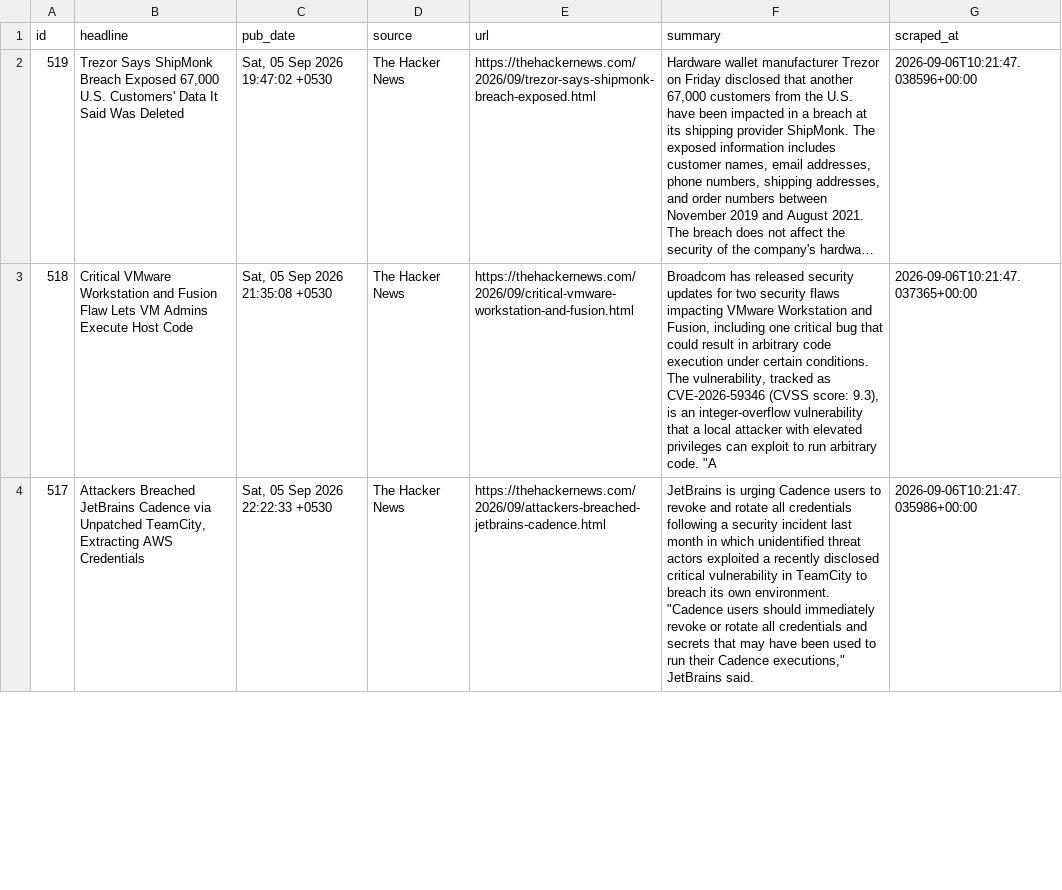
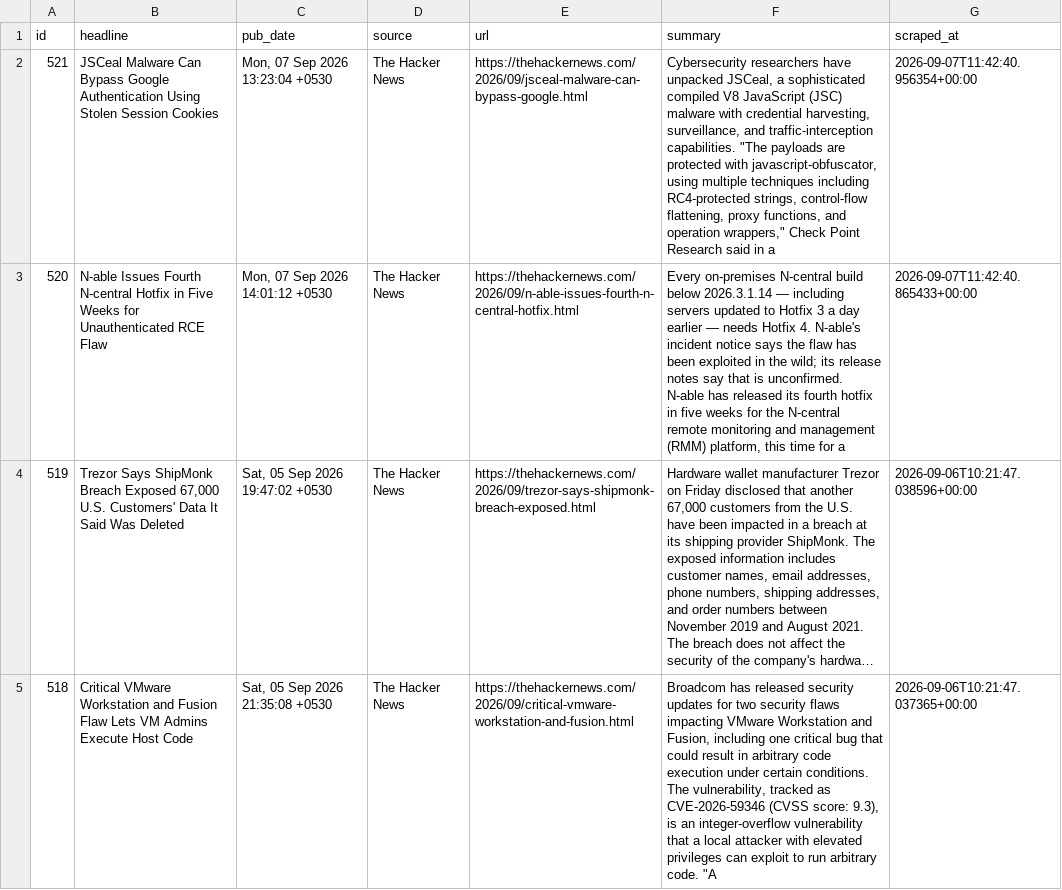
Before and after one commit to IdreesYousofzai/cyber-news-pipeline, a CSV file: data/articles.csv, drawn as a sheet; only a part is shown; the shorter side is filled out with more unchanged rows; long unchanged cells end in …; the diff names each change by its address in the sheet, - before the commit and + after, or states it on an @@ line.

```diff
--- a/data/articles.csv
+++ b/data/articles.csv
+row 2: 521 | JSCeal Malware Can Bypass Google Authentication Using Stolen Session Cookies | Mon, 07 Sep 2026 13:23:04 +0530 | The Hacker News | https://thehackernews.com/2026/09/jsceal-malware-can-bypass-google.html | Cybersecurity researchers have unpacked JSCeal, a sophisticated compiled V8 JavaScript (JSC) malware with credential harvesting, surveillance, and traffic-interception capabilities. "The payloads are protected with javascript-obfuscator, using multiple techniques including RC4-protected strings, control-flow flattening, proxy functions, and operation wrappers," Check Point Research said in a | 2026-09-07T11:42:40.956354+00:00
+row 3: 520 | N-able Issues Fourth N-central Hotfix in Five Weeks for Unauthenticated RCE Flaw | Mon, 07 Sep 2026 14:01:12 +0530 | The Hacker News | https://thehackernews.com/2026/09/n-able-issues-fourth-n-central-hotfix.html | Every on-premises N-central build below 2026.3.1.14 — including servers updated to Hotfix 3 a day earlier — needs Hotfix 4. N-able's incident notice says the flaw has been exploited in the wild; its release notes say that is unconfirmed. N-able has released its fourth hotfix in five weeks for the N-central remote monitoring and management (RMM) platform, this time for a | 2026-09-07T11:42:40.865433+00:00
```
Also changed, not shown: 1 other file.
